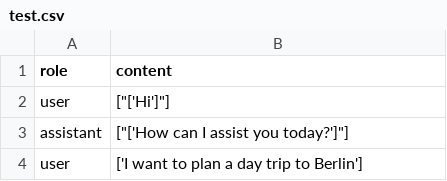
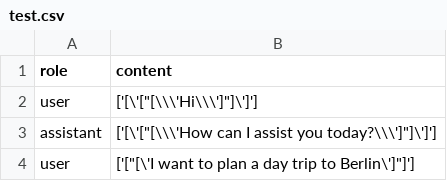
Before and after one commit to HanishDhanwalkar/AI-Vacation-Planner, a CSV file: tmp/test.csv, drawn as a sheet; only a part is shown; the diff covers the shown part only.

```diff
--- a/tmp/test.csv
+++ b/tmp/test.csv
@@ -1,4 +1,4 @@
 role,content
-user,"[""['Hi']""]"
-assistant,"[""['How can I assist you today?']""]"
-user,['I want to plan a day trip to Berlin']
+user,"['[\'[""[\\\'Hi\\\']""]\']']"
+assistant,"['[\'[""[\\\'How can I assist you today?\\\']""]\']']"
+user,"['[""[\'I want to plan a day trip to Berlin\']""]']"
```
Also changed, not shown: 4 added rows and 3 edited cells elsewhere in this file, 17 other files.
